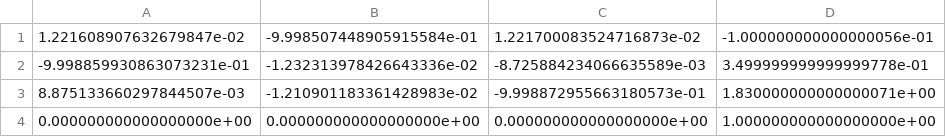
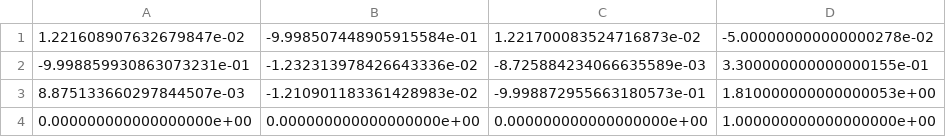
Before and after one commit to Merealtea/V2X_AEB, a CSV file: tools/calibration/lidar_calib.csv, drawn as a sheet.

```diff
--- a/tools/calibration/lidar_calib.csv
+++ b/tools/calibration/lidar_calib.csv
@@ -1,4 +1,4 @@
-1.221608907632679847e-02,-9.998507448905915584e-01,1.221700083524716873e-02,-1.000000000000000056e-01
--9.998859930863073231e-01,-1.232313978426643336e-02,-8.725884234066635589e-03,3.499999999999999778e-01
-8.875133660297844507e-03,-1.210901183361428983e-02,-9.998872955663180573e-01,1.830000000000000071e+00
+1.221608907632679847e-02,-9.998507448905915584e-01,1.221700083524716873e-02,-5.000000000000000278e-02
+-9.998859930863073231e-01,-1.232313978426643336e-02,-8.725884234066635589e-03,3.300000000000000155e-01
+8.875133660297844507e-03,-1.210901183361428983e-02,-9.998872955663180573e-01,1.810000000000000053e+00
 0.000000000000000000e+00,0.000000000000000000e+00,0.000000000000000000e+00,1.000000000000000000e+00
```
Also changed, not shown: 23 other files.
